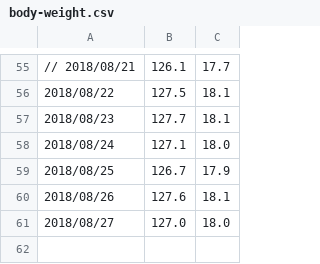
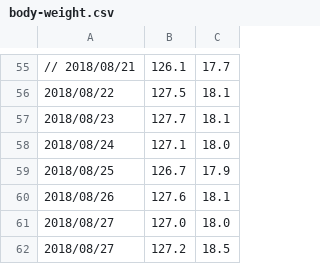
Before and after one commit to LiuJi-Jim/files, a CSV file: body-weight.csv, drawn as a sheet; only a part is shown, gaps mark what is left out.

Commit message:
Update body-weight.csv

```diff
--- a/body-weight.csv
+++ b/body-weight.csv
@@ -61 +61,2 @@
 2018/08/27, 127.0, 18.0
+2018/08/27, 127.2, 18.5
```
